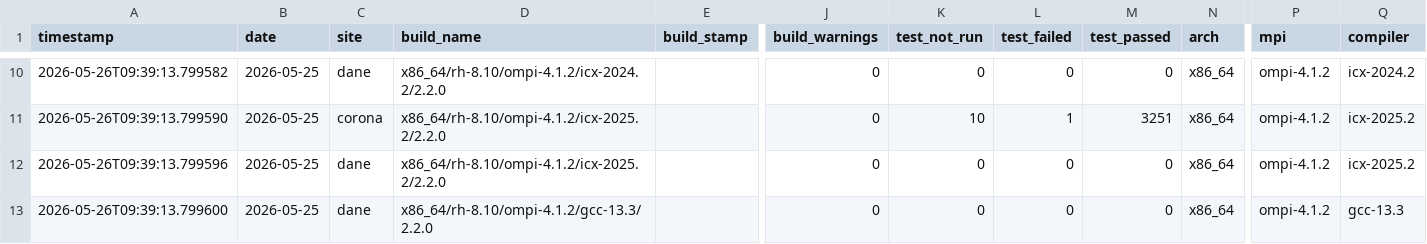
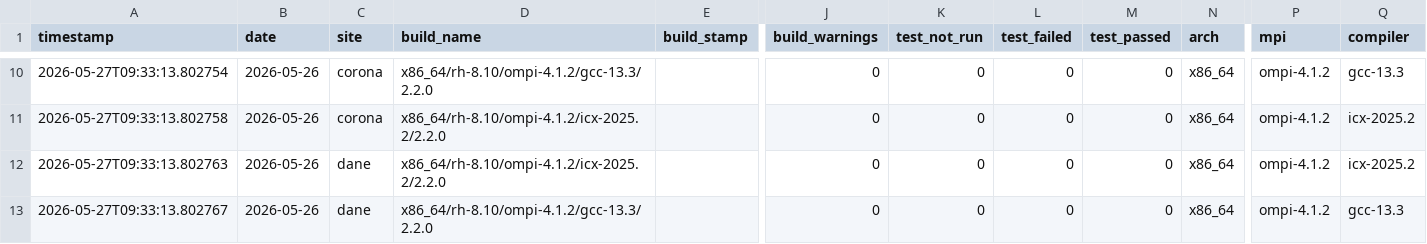
Before and after one commit to hyoklee/hpc-h5, a CSV file: src/hpc_test_results.csv, drawn as a sheet; only a part is shown, gaps mark what is left out; the diff covers the shown part only; the diff names each change by its address in the sheet, - before the commit and + after, or states it on an @@ line.

```diff
--- a/src/hpc_test_results.csv
+++ b/src/hpc_test_results.csv
-A10 (timestamp): 2026-05-26T09:39:13.799582
+A10 (timestamp): 2026-05-27T09:33:13.802754
-B10:B13 (date): 2026-05-25
+B10:B13 (date): 2026-05-26
-C10 (site): dane
+C10 (site): corona
-D10 (build_name): x86_64/rh-8.10/ompi-4.1.2/icx-2024.2/2.2.0
+D10 (build_name): x86_64/rh-8.10/ompi-4.1.2/gcc-13.3/2.2.0
-Q10 (compiler): icx-2024.2
+Q10 (compiler): gcc-13.3
-A11 (timestamp): 2026-05-26T09:39:13.799590
+A11 (timestamp): 2026-05-27T09:33:13.802758
-K11 (test_not_run): 10
+K11 (test_not_run): 0
-L11 (test_failed): 1
+L11 (test_failed): 0
-M11 (test_passed): 3251
+M11 (test_passed): 0
-A12 (timestamp): 2026-05-26T09:39:13.799596
+A12 (timestamp): 2026-05-27T09:33:13.802763
-A13 (timestamp): 2026-05-26T09:39:13.799600
+A13 (timestamp): 2026-05-27T09:33:13.802767
```
Also changed, not shown: 1 added row, 1 removed row and 34 edited cells elsewhere in this file, 2 other files.
